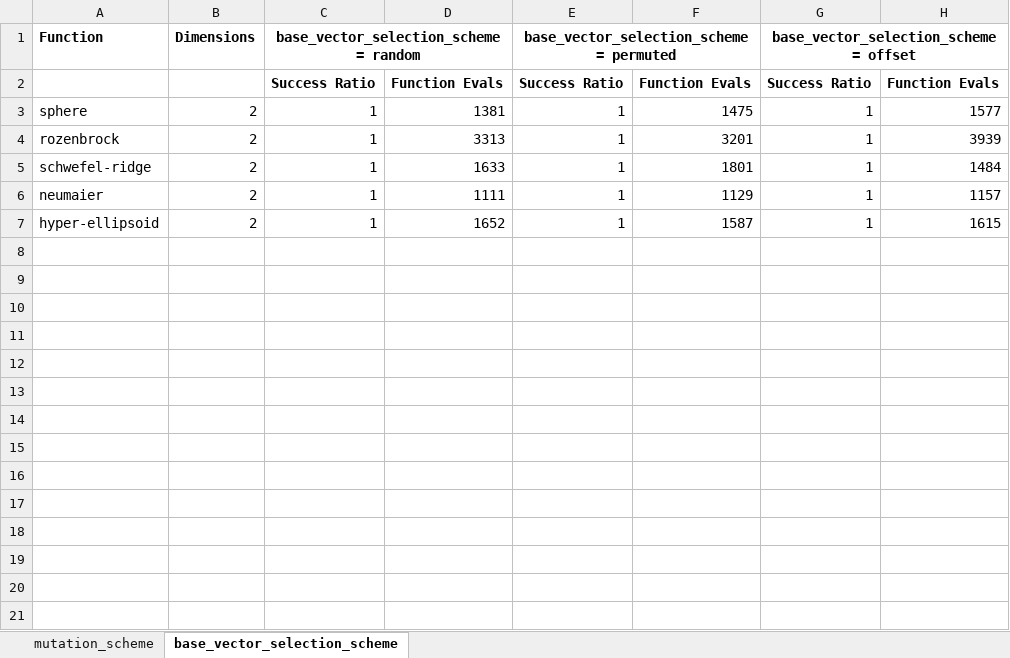
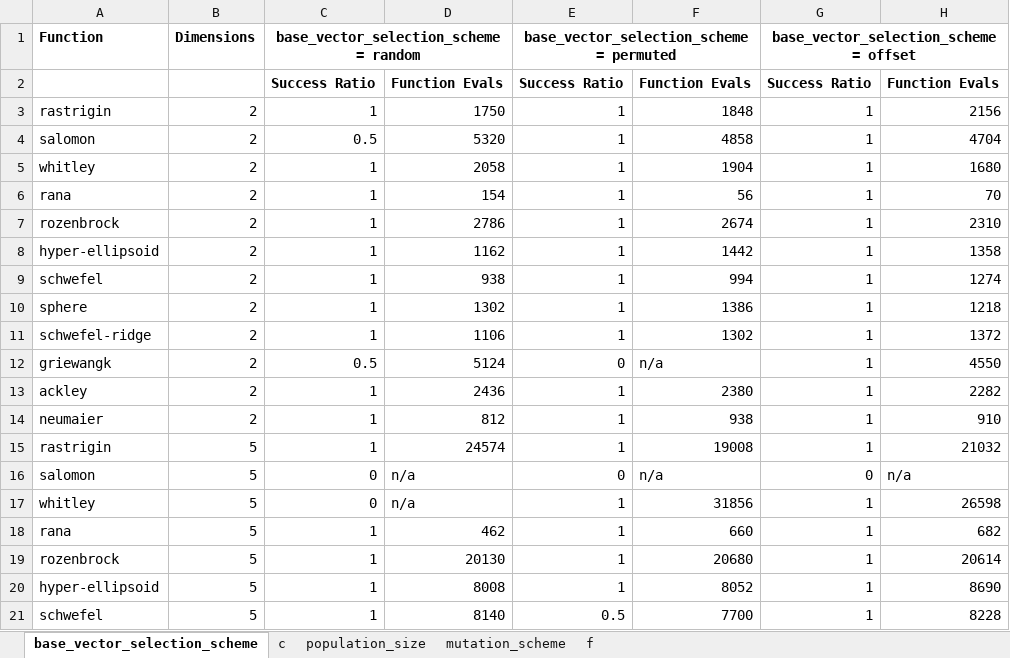
Before and after one commit to cnlinxi/differential_evolution, an Excel workbook: DE_Tests.xlsx, sheet base_vector_selection_scheme, drawn as a sheet; only a part is shown; values as stored, in another font and other column widths than the file's, no borders; addresses are those after the commit; the diff covers the shown part only; the diff names each change by its address in the sheet, - before the commit and + after, or states it on an @@ line.

```diff
--- a/DE_Tests.xlsx (sheet base_vector_selection_scheme)
+++ b/DE_Tests.xlsx (sheet base_vector_selection_scheme)
+sheet tab: c
+sheet tab: population_size
+sheet tab: f
@@ sheet tab order changed: base_vector_selection_scheme | c | population_size | mutation_scheme | f @@
+row 3: rastrigin | 2 | 1 | 1750 | 1 | 1848 | 1 | 2156
+row 4: salomon | 2 | 0.5 | 5320 | 1 | 4858 | 1 | 4704
-A5 (Function): sphere
+A5 (Function): whitley
-D5: 1381
+D5: 2058
-F5: 1475
+F5: 1904
-H5: 1577
+H5: 1680
+row 6: rana | 2 | 1 | 154 | 1 | 56 | 1 | 70
-D7: 3313
+D7: 2786
-F7: 3201
+F7: 2674
-H7: 3939
+H7: 2310
+row 8: hyper-ellipsoid | 2 | 1 | 1162 | 1 | 1442 | 1 | 1358
+row 9: schwefel | 2 | 1 | 938 | 1 | 994 | 1 | 1274
+row 10: sphere | 2 | 1 | 1302 | 1 | 1386 | 1 | 1218
-D11: 1633
+D11: 1106
-F11: 1801
+F11: 1302
-H11: 1484
+H11: 1372
+row 12: griewangk | 2 | 0.5 | 5124 | 0 | n/a | 1 | 4550
+row 13: ackley | 2 | 1 | 2436 | 1 | 2380 | 1 | 2282
-D14: 1111
+D14: 812
-F14: 1129
+F14: 938
-H14: 1157
+H14: 910
+row 15: rastrigin | 5 | 1 | 24574 | 1 | 19008 | 1 | 21032
+row 16: salomon | 5 | 0 | n/a | 0 | n/a | 0 | n/a
+row 17: whitley | 5 | 0 | n/a | 1 | 31856 | 1 | 26598
+row 18: rana | 5 | 1 | 462 | 1 | 660 | 1 | 682
+row 19: rozenbrock | 5 | 1 | 20130 | 1 | 20680 | 1 | 20614
-B20 (Dimensions): 2
+B20 (Dimensions): 5
-D20: 1652
+D20: 8008
-F20: 1587
+F20: 8052
-H20: 1615
+H20: 8690
+row 21: schwefel | 5 | 1 | 8140 | 0.5 | 7700 | 1 | 8228
```
Also changed, not shown: 5 added rows elsewhere in this sheet, sheet mutation_scheme, 2 other files.
